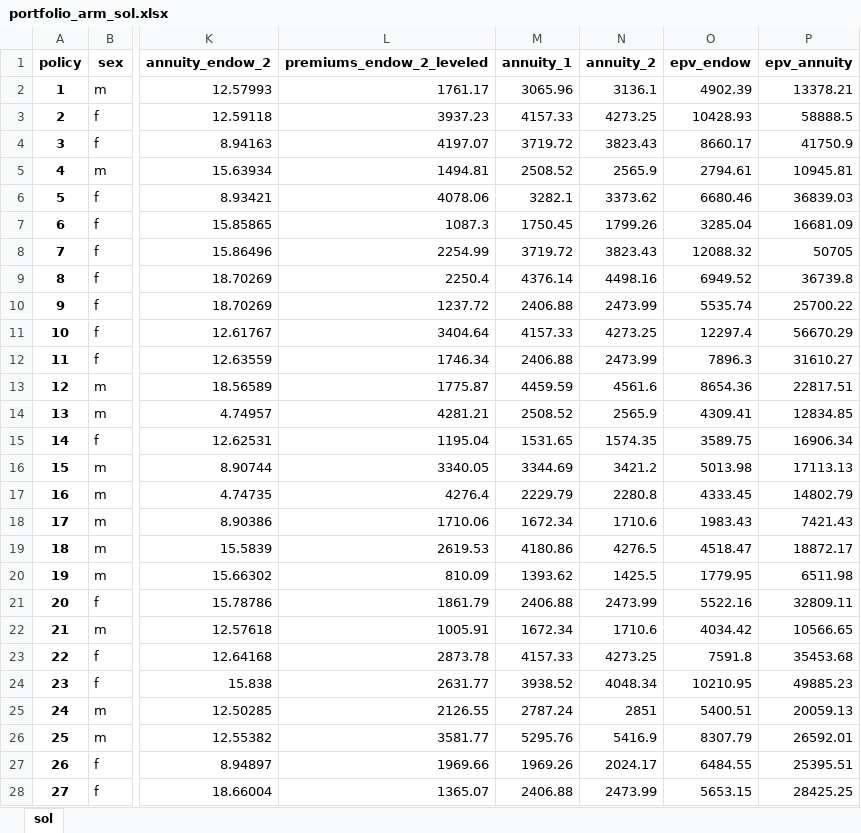
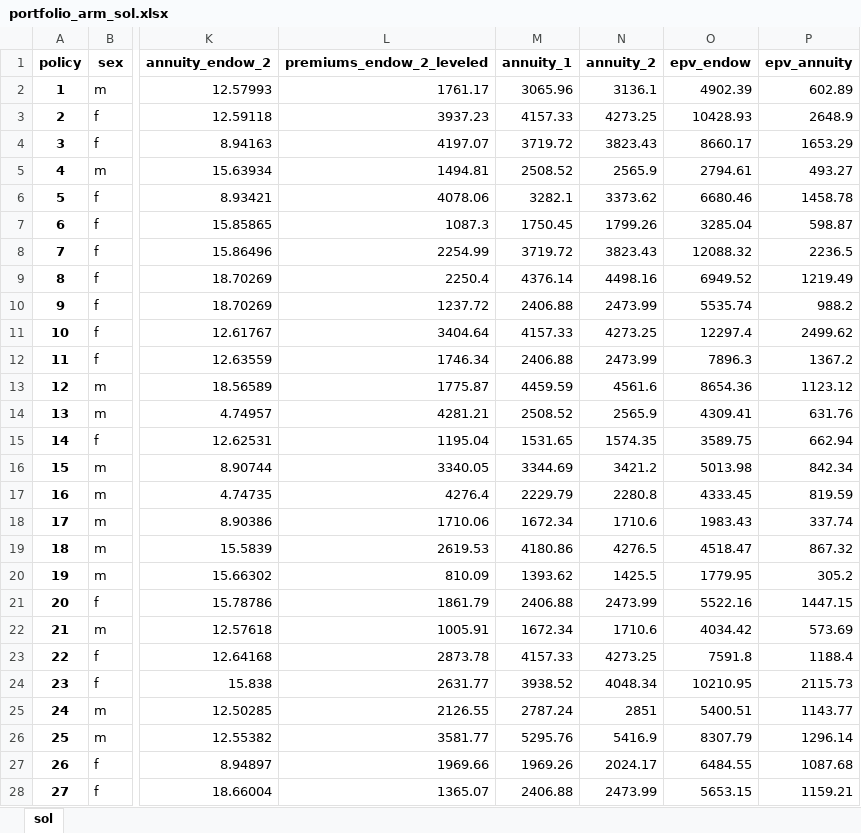
Before and after one commit to parcr/lifeActuary_dev, an Excel workbook: exerciseActuarialRiskManagement22/portfolio_arm_sol.xlsx, sheet sol, drawn as a sheet; only a part is shown, gaps mark what is left out; values as stored, in another font and other column widths than the file's, no borders; the diff covers the shown part only; the diff names each change by its address in the sheet, - before the commit and + after, or states it on an @@ line.

Commit message:
prepare exerciseActuarilRiskManagement22

```diff
--- a/exerciseActuarialRiskManagement22/portfolio_arm_sol.xlsx (sheet sol)
+++ b/exerciseActuarialRiskManagement22/portfolio_arm_sol.xlsx (sheet sol)
-P2 (epv_annuity): 13378.21
+P2 (epv_annuity): 602.89
-P3 (epv_annuity): 58888.5
+P3 (epv_annuity): 2648.9
-P4 (epv_annuity): 41750.9
+P4 (epv_annuity): 1653.29
-P5 (epv_annuity): 10945.81
+P5 (epv_annuity): 493.27
-P6 (epv_annuity): 36839.03
+P6 (epv_annuity): 1458.78
-P7 (epv_annuity): 16681.09
+P7 (epv_annuity): 598.87
-P8 (epv_annuity): 50705
+P8 (epv_annuity): 2236.5
-P9 (epv_annuity): 36739.8
+P9 (epv_annuity): 1219.49
-P10 (epv_annuity): 25700.22
+P10 (epv_annuity): 988.2
-P11 (epv_annuity): 56670.29
+P11 (epv_annuity): 2499.62
-P12 (epv_annuity): 31610.27
+P12 (epv_annuity): 1367.2
-P13 (epv_annuity): 22817.51
+P13 (epv_annuity): 1123.12
-P14 (epv_annuity): 12834.85
+P14 (epv_annuity): 631.76
-P15 (epv_annuity): 16906.34
+P15 (epv_annuity): 662.94
-P16 (epv_annuity): 17113.13
+P16 (epv_annuity): 842.34
-P17 (epv_annuity): 14802.79
+P17 (epv_annuity): 819.59
-P18 (epv_annuity): 7421.43
+P18 (epv_annuity): 337.74
-P19 (epv_annuity): 18872.17
+P19 (epv_annuity): 867.32
-P20 (epv_annuity): 6511.98
+P20 (epv_annuity): 305.2
-P21 (epv_annuity): 32809.11
+P21 (epv_annuity): 1447.15
-P22 (epv_annuity): 10566.65
+P22 (epv_annuity): 573.69
-P23 (epv_annuity): 35453.68
+P23 (epv_annuity): 1188.4
-P24 (epv_annuity): 49885.23
+P24 (epv_annuity): 2115.73
-P25 (epv_annuity): 20059.13
+P25 (epv_annuity): 1143.77
-P26 (epv_annuity): 26592.01
+P26 (epv_annuity): 1296.14
-P27 (epv_annuity): 25395.51
+P27 (epv_annuity): 1087.68
-P28 (epv_annuity): 28425.25
+P28 (epv_annuity): 1159.21
```
Also changed, not shown: 1973 edited cells elsewhere in this sheet, 1 other file.
